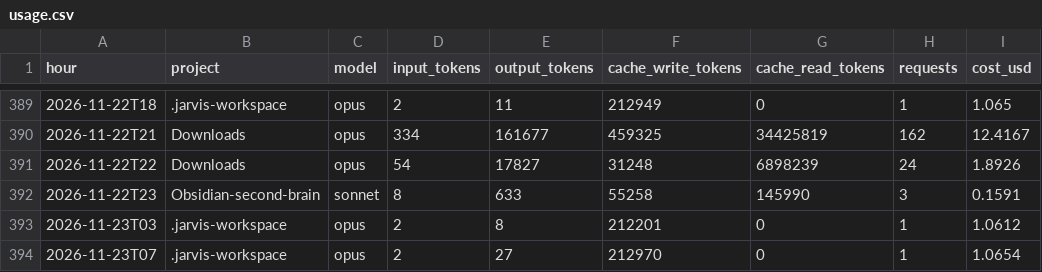
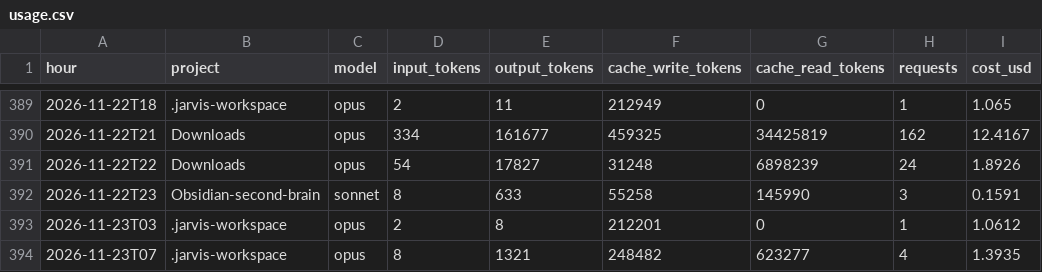
Before and after one commit to Baskers1/claude-usage-data, a CSV file: usage.csv, drawn as a sheet; only a part is shown, gaps mark what is left out.

Commit message:
usage 2026-11-23T08:23:49Z

```diff
--- a/usage.csv
+++ b/usage.csv
@@ -393,2 +393,2 @@ hour,project,model,input_tokens,output_tokens,cache_write_tokens,cache_read_toke
 2026-11-23T03,.jarvis-workspace,opus,2,8,212201,0,1,1.0612
-2026-11-23T07,.jarvis-workspace,opus,2,27,212970,0,1,1.0654
+2026-11-23T07,.jarvis-workspace,opus,8,1321,248482,623277,4,1.3935
```
Also changed, not shown: 1 other file.
